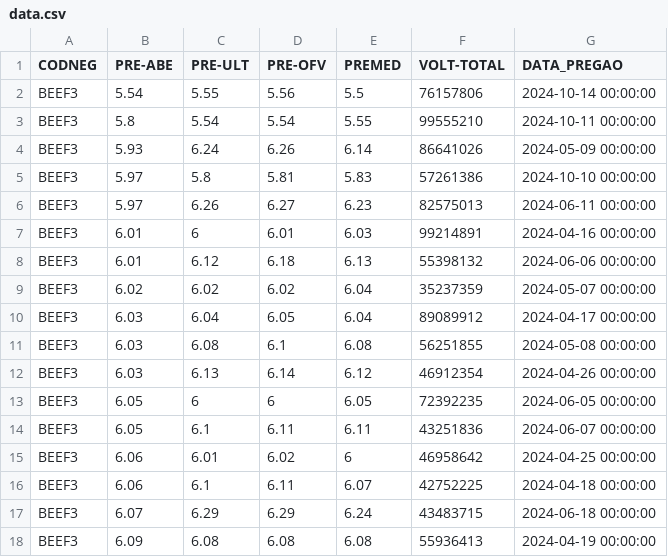
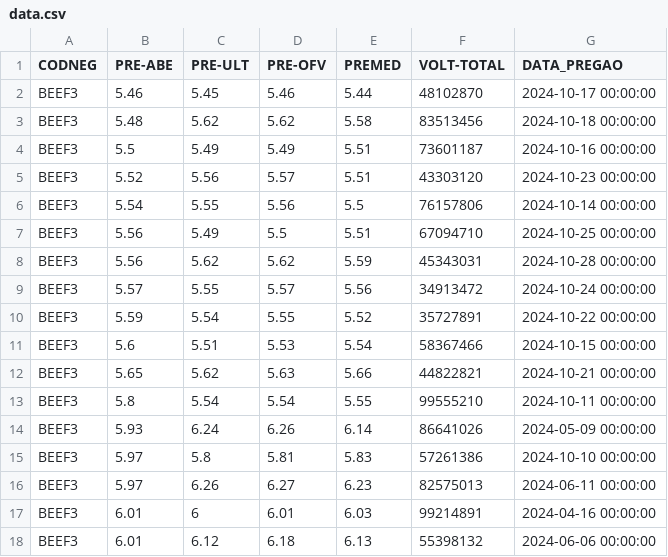
Before and after one commit to jakonev/Decision-tree-learning, a CSV file: data.csv, drawn as a sheet; only a part is shown; the shorter side is filled out with more unchanged rows; the diff names each change by its address in the sheet, - before the commit and + after, or states it on an @@ line.

```diff
--- a/data.csv
+++ b/data.csv
+row 2: BEEF3 | 5.46 | 5.45 | 5.46 | 5.44 | 48102870 | 2024-10-17 00:00:00
+row 3: BEEF3 | 5.48 | 5.62 | 5.62 | 5.58 | 83513456 | 2024-10-18 00:00:00
+row 4: BEEF3 | 5.5 | 5.49 | 5.49 | 5.51 | 73601187 | 2024-10-16 00:00:00
+row 5: BEEF3 | 5.52 | 5.56 | 5.57 | 5.51 | 43303120 | 2024-10-23 00:00:00
+row 7: BEEF3 | 5.56 | 5.49 | 5.5 | 5.51 | 67094710 | 2024-10-25 00:00:00
+row 8: BEEF3 | 5.56 | 5.62 | 5.62 | 5.59 | 45343031 | 2024-10-28 00:00:00
+row 9: BEEF3 | 5.57 | 5.55 | 5.57 | 5.56 | 34913472 | 2024-10-24 00:00:00
+row 10: BEEF3 | 5.59 | 5.54 | 5.55 | 5.52 | 35727891 | 2024-10-22 00:00:00
+row 11: BEEF3 | 5.6 | 5.51 | 5.53 | 5.54 | 58367466 | 2024-10-15 00:00:00
+row 12: BEEF3 | 5.65 | 5.62 | 5.63 | 5.66 | 44822821 | 2024-10-21 00:00:00
```
Also changed, not shown: 2 other files.
